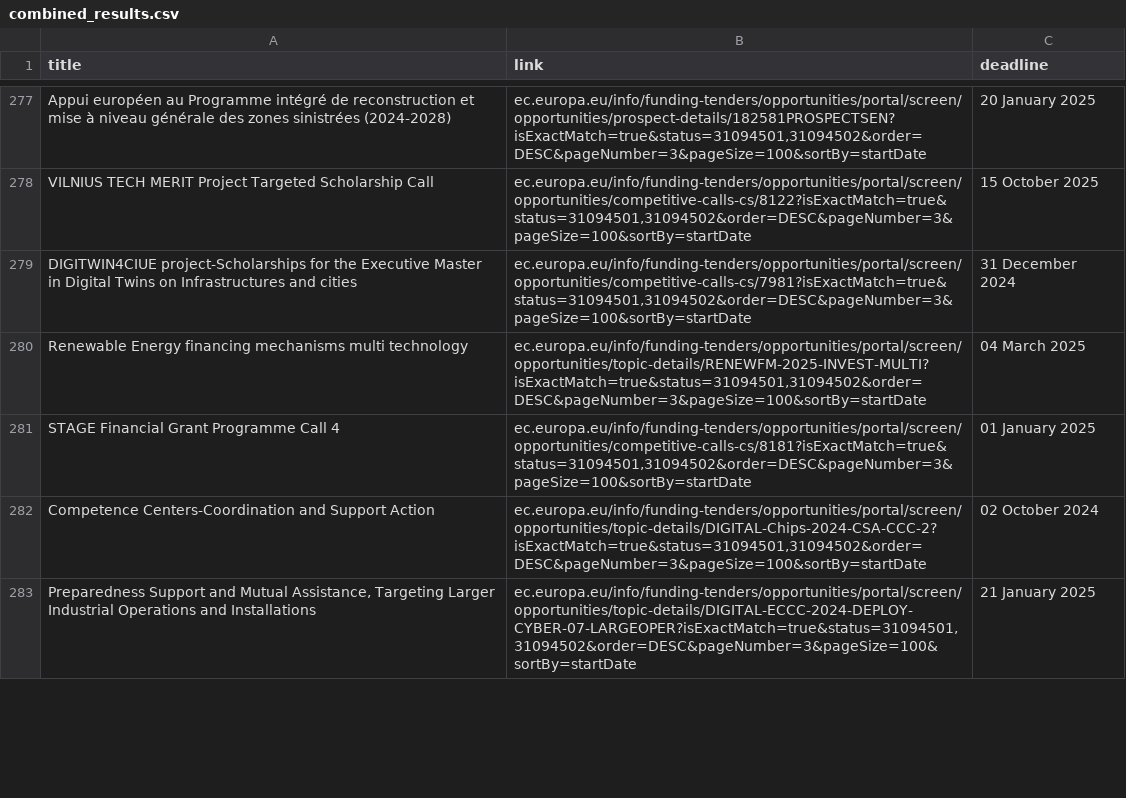
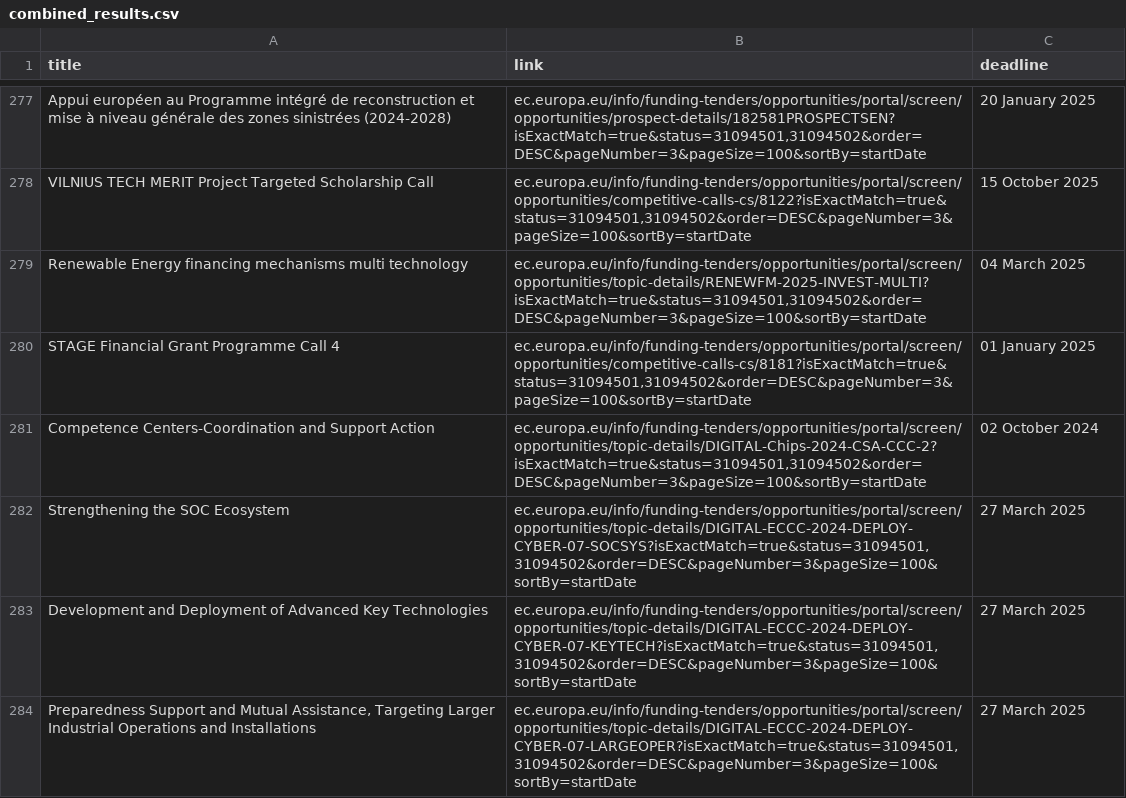
Before and after one commit to Global-Health-Engineering/grant-parser, a CSV file: results/combined_results.csv, drawn as a sheet; only a part is shown, gaps mark what is left out; the diff covers the shown part only.

```diff
--- a/results/combined_results.csv
+++ b/results/combined_results.csv
@@ -284,3 +284,2 @@ mise à niveau générale des zones sinistrées (2024-2028)","ec.europa.eu/info/
 VILNIUS TECH MERIT Project Targeted Scholarship Call,"ec.europa.eu/info/funding-tenders/opportunities/portal/screen/opportunities/competitive-calls-cs/8122?isExactMatch=true&status=31094501,31094502&order=DESC&pageNumber=3&pageSize=100&sortBy=startDate",15 October 2025
-DIGITWIN4CIUE project-Scholarships for the Executive Master in Digital Twins on Infrastructures and cities,"ec.europa.eu/info/funding-tenders/opportunities/portal/screen/opportunities/competitive-calls-cs/7981?isExactMatch=true&status=31094501,31094502&order=DESC&pageNumber=3&pageSize=100&sortBy=startDate",31 December 2024
 Renewable Energy financing mechanisms multi technology,"ec.europa.eu/info/funding-tenders/opportunities/portal/screen/opportunities/topic-details/RENEWFM-2025-INVEST-MULTI?isExactMatch=true&status=31094501,31094502&order=DESC&pageNumber=3&pageSize=100&sortBy=startDate",04 March 2025
@@ -288,2 +287,4 @@ STAGE Financial Grant Programme Call 4,"ec.europa.eu/info/funding-tenders/opport
 Competence Centers-Coordination and Support Action,"ec.europa.eu/info/funding-tenders/opportunities/portal/screen/opportunities/topic-details/DIGITAL-Chips-2024-CSA-CCC-2?isExactMatch=true&status=31094501,31094502&order=DESC&pageNumber=3&pageSize=100&sortBy=startDate",02 October 2024
-"Preparedness Support and Mutual Assistance, Targeting Larger Industrial Operations and Installations","ec.europa.eu/info/funding-tenders/opportunities/portal/screen/opportunities/topic-details/DIGITAL-ECCC-2024-DEPLOY-CYBER-07-LARGEOPER?isExactMatch=true&status=31094501,31094502&order=DESC&pageNumber=3&pageSize=100&sortBy=startDate",21 January 2025
+Strengthening the SOC Ecosystem,"ec.europa.eu/info/funding-tenders/opportunities/portal/screen/opportunities/topic-details/DIGITAL-ECCC-2024-DEPLOY-CYBER-07-SOCSYS?isExactMatch=true&status=31094501,31094502&order=DESC&pageNumber=3&pageSize=100&sortBy=startDate",27 March 2025
+Development and Deployment of Advanced Key Technologies,"ec.europa.eu/info/funding-tenders/opportunities/portal/screen/opportunities/topic-details/DIGITAL-ECCC-2024-DEPLOY-CYBER-07-KEYTECH?isExactMatch=true&status=31094501,31094502&order=DESC&pageNumber=3&pageSize=100&sortBy=startDate",27 March 2025
+"Preparedness Support and Mutual Assistance, Targeting Larger Industrial Operations and Installations","ec.europa.eu/info/funding-tenders/opportunities/portal/screen/opportunities/topic-details/DIGITAL-ECCC-2024-DEPLOY-CYBER-07-LARGEOPER?isExactMatch=true&status=31094501,31094502&order=DESC&pageNumber=3&pageSize=100&sortBy=startDate",27 March 2025
```
Also changed, not shown: 8 added rows, 14 removed rows, 28 moved rows and 7 edited cells elsewhere in this file, results/European_Comission.csv, results/Volkswagen.csv.
